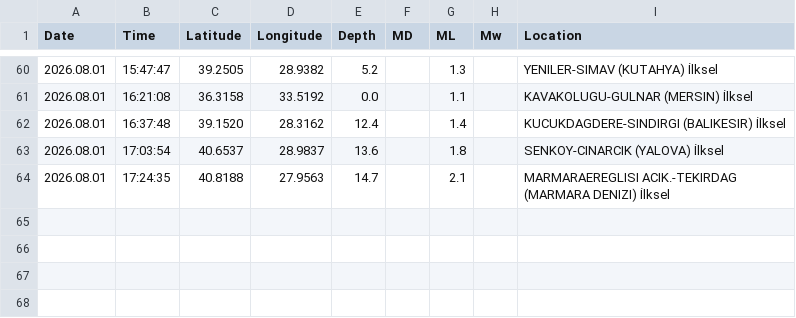
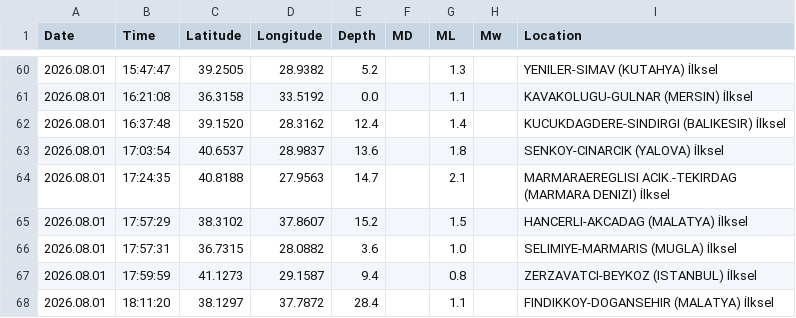
Before and after one commit to sukruozan/turkiye-guncel-deprem-verisi, a CSV file: 2026/08.csv, drawn as a sheet; only a part is shown, gaps mark what is left out.

Commit message:
Automated Commit

```diff
--- a/2026/08.csv
+++ b/2026/08.csv
@@ -64 +64,5 @@ Date,Time,Latitude,Longitude,Depth,MD,ML,Mw,Location
 2026.08.01,17:24:35,40.8188,27.9563,14.7,,2.1,,MARMARAEREGLISI ACIK.-TEKIRDAG (MARMARA DENIZI) İlksel
+2026.08.01,17:57:29,38.3102,37.8607,15.2,,1.5,,HANCERLI-AKCADAG (MALATYA) İlksel
+2026.08.01,17:57:31,36.7315,28.0882,3.6,,1.0,,SELIMIYE-MARMARIS (MUGLA) İlksel
+2026.08.01,17:59:59,41.1273,29.1587,9.4,,0.8,,ZERZAVATCI-BEYKOZ (ISTANBUL) İlksel
+2026.08.01,18:11:20,38.1297,37.7872,28.4,,1.1,,FINDIKKOY-DOGANSEHIR (MALATYA) İlksel
```
